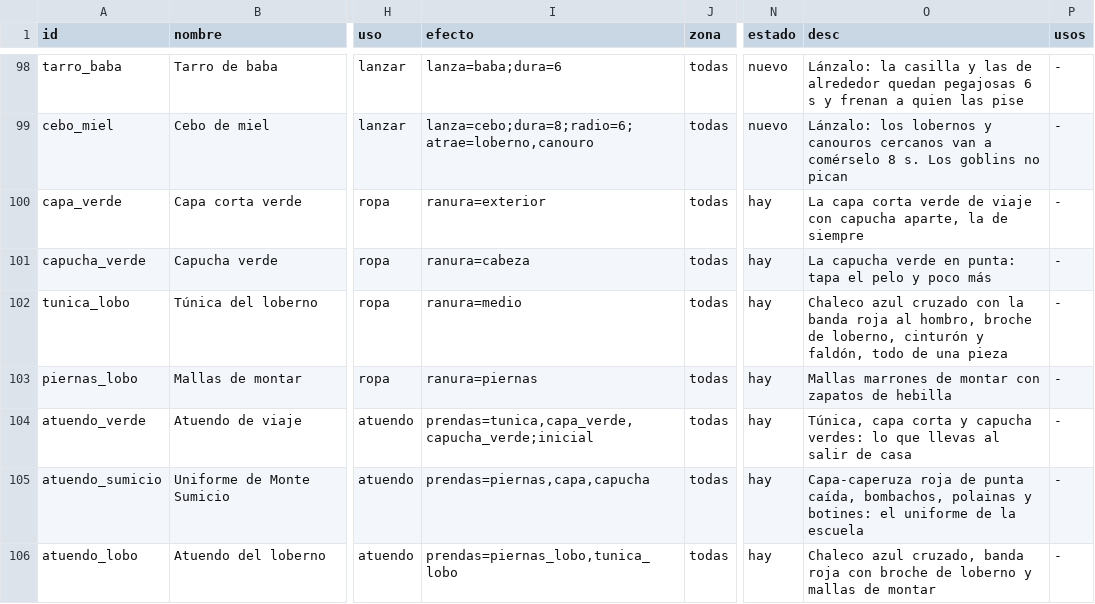
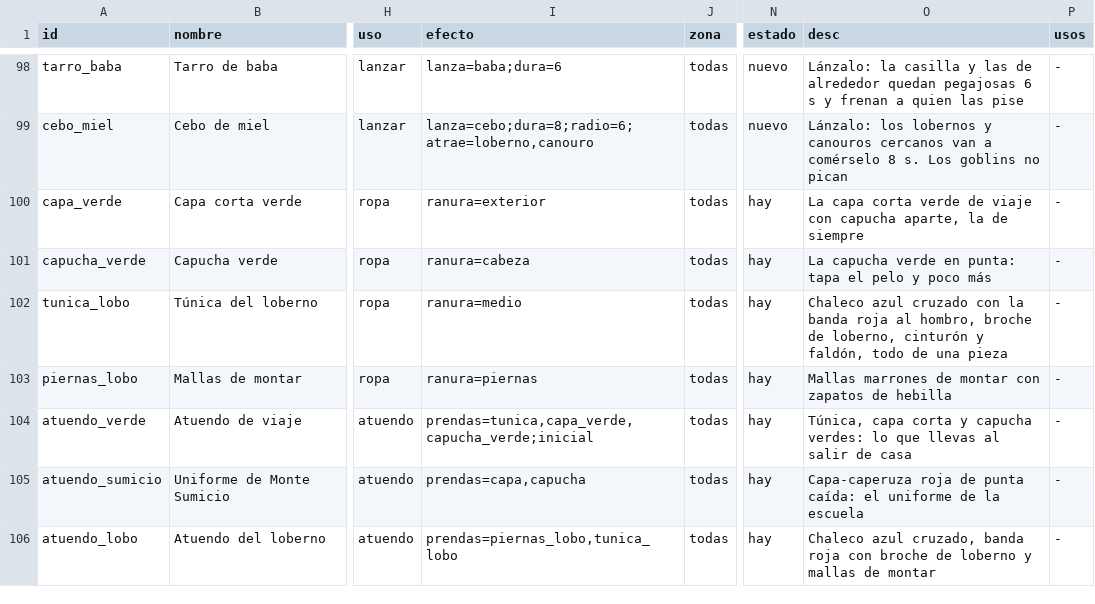
Before and after one commit to lodrok123/magic-symbols, a TSV file: nucleo/datos/objetos.tsv, drawn as a sheet; only a part is shown, gaps mark what is left out; the diff names each change by its address in the sheet, - before the commit and + after, or states it on an @@ line.

```diff
--- a/nucleo/datos/objetos.tsv
+++ b/nucleo/datos/objetos.tsv
-I105 (efecto): prendas=piernas,capa,capucha
+I105 (efecto): prendas=capa,capucha
-O105 (desc): …de punta caída, bombachos, polainas y botines: el uniforme…
+O105 (desc): …de punta caída: el uniforme…
```
Also changed, not shown: 35 other files.
